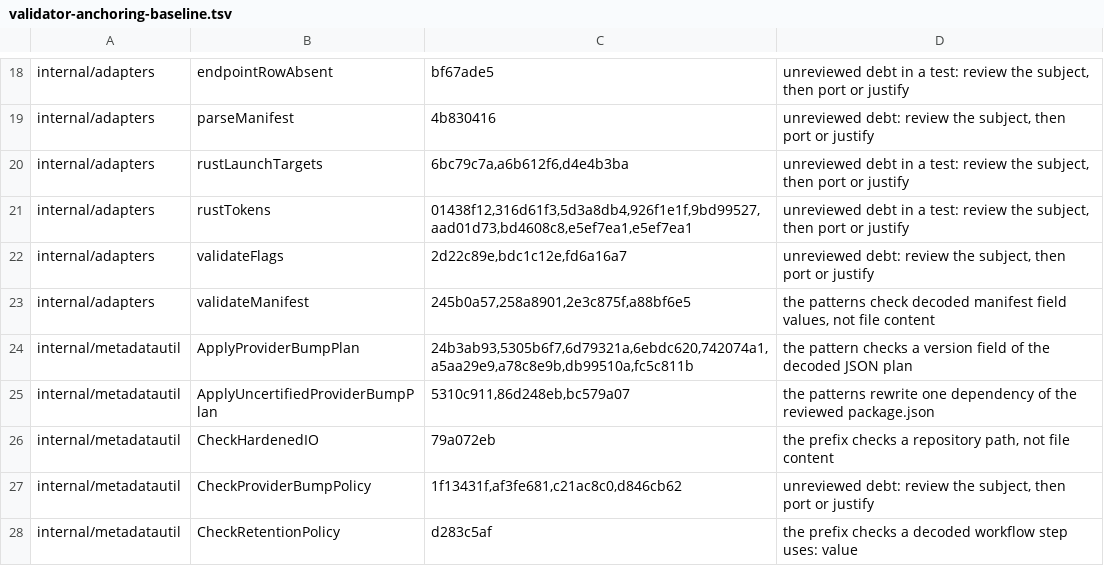
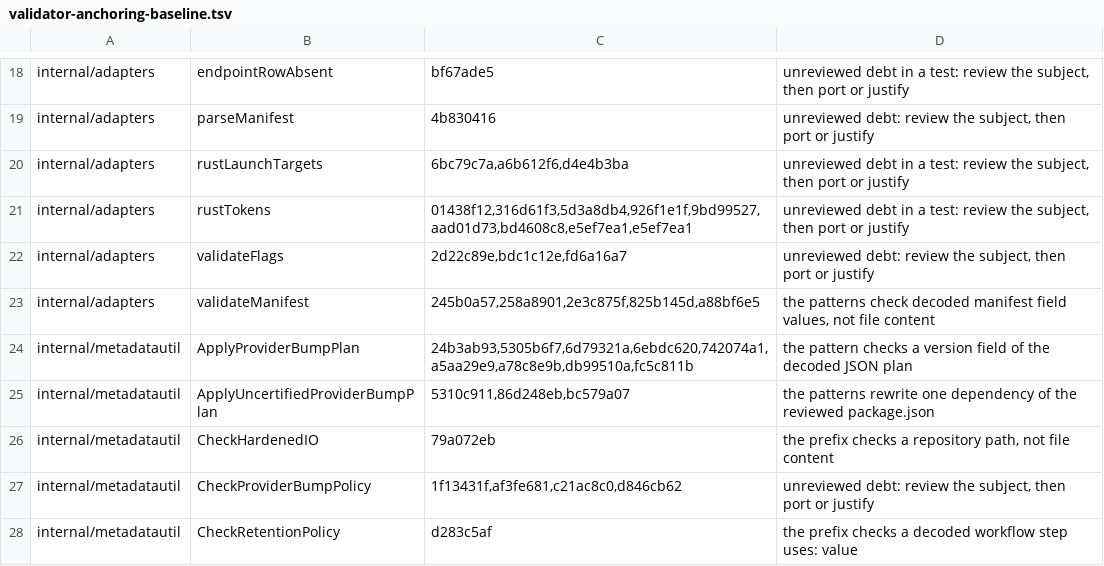
Before and after one commit to omkhar/workcell, a TSV file: policy/validator-anchoring-baseline.tsv, drawn as a sheet; only a part is shown, gaps mark what is left out.

```diff
--- a/policy/validator-anchoring-baseline.tsv
+++ b/policy/validator-anchoring-baseline.tsv
@@ -22,3 +22,3 @@ internal/adapters	rustTokens	01438f12,316d61f3,5d3a8db4,926f1e1f,9bd99527,aad01d
 internal/adapters	validateFlags	2d22c89e,bdc1c12e,fd6a16a7	unreviewed debt: review the subject, then port or justify
-internal/adapters	validateManifest	245b0a57,258a8901,2e3c875f,a88bf6e5	the patterns check decoded manifest field values, not file content
+internal/adapters	validateManifest	245b0a57,258a8901,2e3c875f,825b145d,a88bf6e5	the patterns check decoded manifest field values, not file content
 internal/metadatautil	ApplyProviderBumpPlan	24b3ab93,5305b6f7,6d79321a,6ebdc620,742074a1,a5aa29e9,a78c8e9b,db99510a,fc5c811b	the pattern checks a version field of the decoded JSON plan
```
Also changed, not shown: 2 other files.
